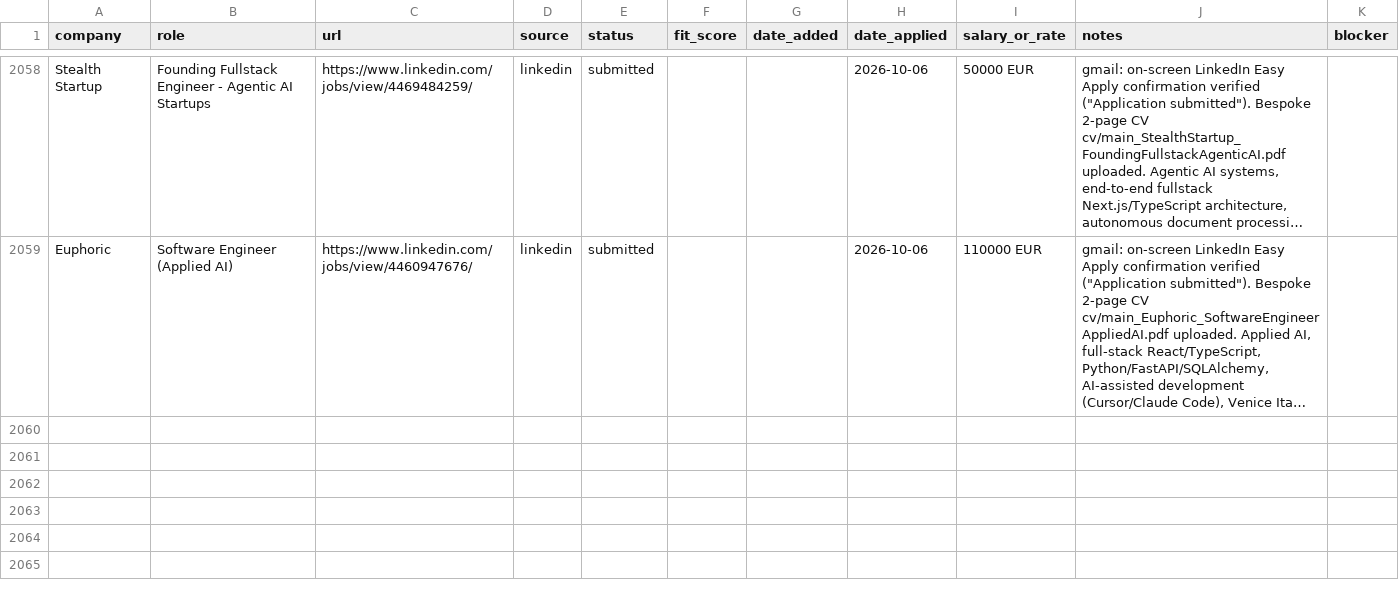
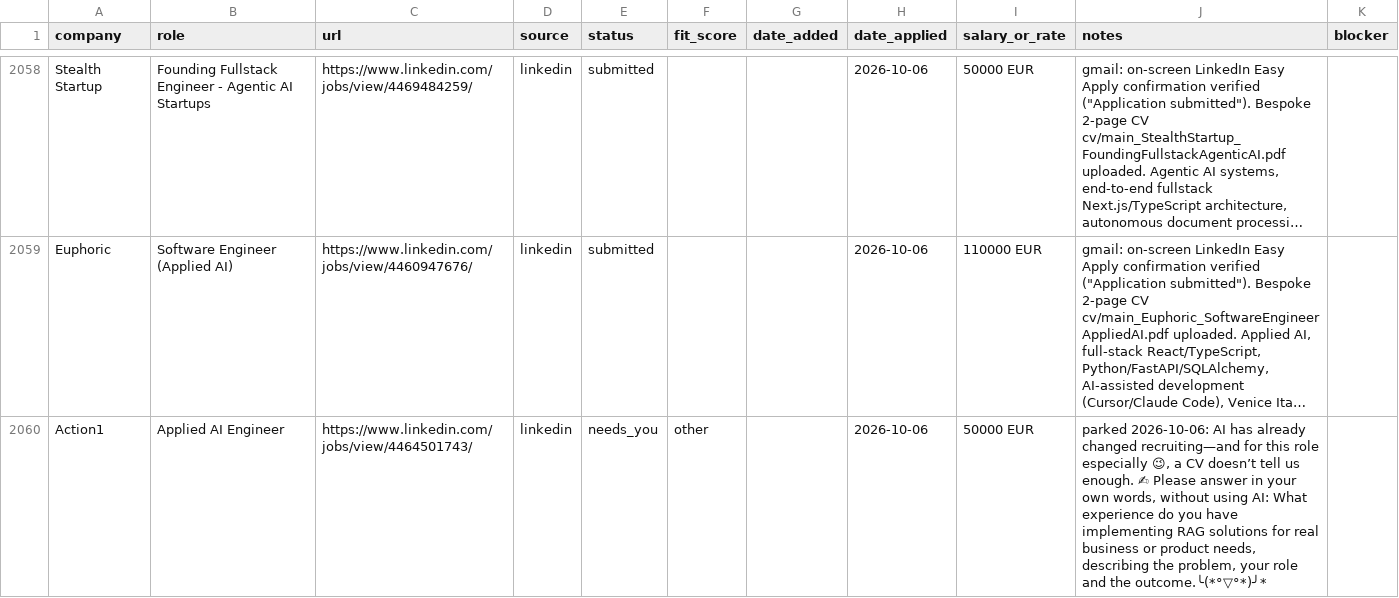
Before and after one commit to prab-gupta/job-hunt, a CSV file: data/csvs/applications.csv, drawn as a sheet; only a part is shown, gaps mark what is left out; long unchanged cells end in …; the diff names each change by its address in the sheet, - before the commit and + after, or states it on an @@ line.

```diff
--- a/data/csvs/applications.csv
+++ b/data/csvs/applications.csv
+row 2060: Action1 | Applied AI Engineer | https://www.linkedin.com/jobs/view/4464501743/ | linkedin | needs_you | other |  | 2026-10-06 | 50000 EUR | parked 2026-10-06: AI has already changed recruiting—and for this role especially 😉, a CV doesn’t tell us enough. ✍ Please answer in your own words, without using AI: What experience do you have implementing RAG solutions for real business or product needs, describing the problem, your role and the outcome.╰(*°▽°*)╯*
```
Also changed, not shown: applications.csv, loop/applications.csv.
